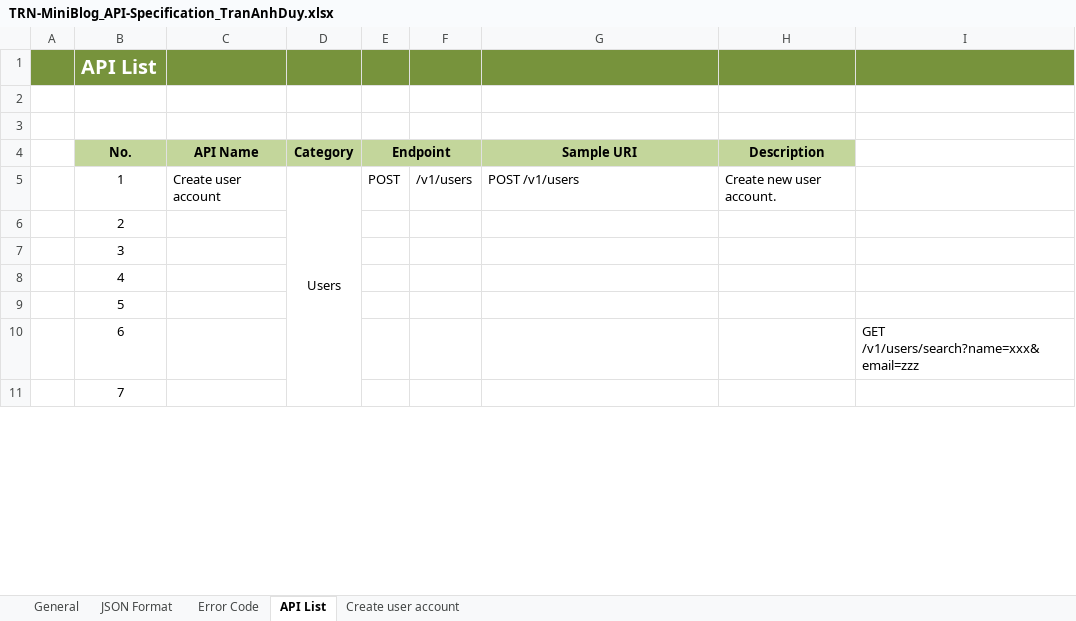
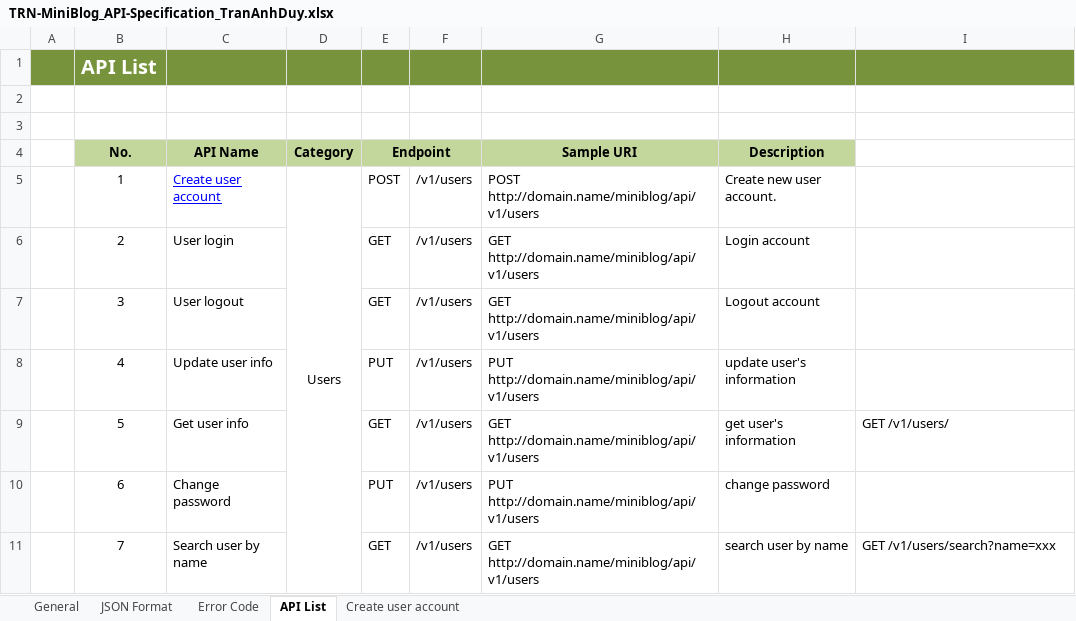
Before and after one commit to Mulodo-Java-Training/miniblog-tran.duy, an Excel workbook: doc/backend/api/TRN-MiniBlog_API-Specification_TranAnhDuy.xlsx, sheet API List, drawn as a sheet; only a part is shown; values as stored, in another font and other column widths than the file's, no borders; the diff covers the shown part only; the diff names each change by its address in the sheet, - before the commit and + after, or states it on an @@ line.

```diff
--- a/doc/backend/api/TRN-MiniBlog_API-Specification_TranAnhDuy.xlsx (sheet API List)
+++ b/doc/backend/api/TRN-MiniBlog_API-Specification_TranAnhDuy.xlsx (sheet API List)
@@ C5 underline: off → on, text colour: black → #0000FF @@
-G5 (Sample URI): POST /v1/users
+G5 (Sample URI): POST http://domain.name/miniblog/api/v1/users
-C6 (API Name): (empty)
+C6 (API Name): User login
-E6:E7 (Endpoint): (empty)
+E6:E7 (Endpoint): GET
-F6:F11: (empty)
+F6:F11: /v1/users
-G6:G7 (Sample URI): (empty)
+G6:G7 (Sample URI): GET http://domain.name/miniblog/api/v1/users
-H6 (Description): (empty)
+H6 (Description): Login account
-C7 (API Name): (empty)
+C7 (API Name): User logout
-H7 (Description): (empty)
+H7 (Description): Logout account
-C8 (API Name): (empty)
+C8 (API Name): Update user info
-E8 (Endpoint): (empty)
+E8 (Endpoint): PUT
-G8 (Sample URI): (empty)
+G8 (Sample URI): PUT http://domain.name/miniblog/api/v1/users
-H8 (Description): (empty)
+H8 (Description): update user's information
-C9 (API Name): (empty)
+C9 (API Name): Get user info
-E9 (Endpoint): (empty)
+E9 (Endpoint): GET
-G9 (Sample URI): (empty)
+G9 (Sample URI): GET http://domain.name/miniblog/api/v1/users
-H9 (Description): (empty)
+H9 (Description): get user's information
-I9: (empty)
+I9: GET /v1/users/
-C10 (API Name): (empty)
+C10 (API Name): Change password
-E10 (Endpoint): (empty)
+E10 (Endpoint): PUT
-G10 (Sample URI): (empty)
+G10 (Sample URI): PUT http://domain.name/miniblog/api/v1/users
-H10 (Description): (empty)
+H10 (Description): change password
-I10: GET /v1/users/search?name=xxx&email=zzz
+I10: (empty)
-C11 (API Name): (empty)
+C11 (API Name): Search user by name
-E11 (Endpoint): (empty)
+E11 (Endpoint): GET
-G11 (Sample URI): (empty)
+G11 (Sample URI): GET http://domain.name/miniblog/api/v1/users
-H11 (Description): (empty)
+H11 (Description): search user by name
-I11: (empty)
+I11: GET /v1/users/search?name=xxx
```
Also changed, not shown: 6 removed rows, 59 edited cells and merged cells elsewhere in this sheet, sheet Error Code, 2 other files.
